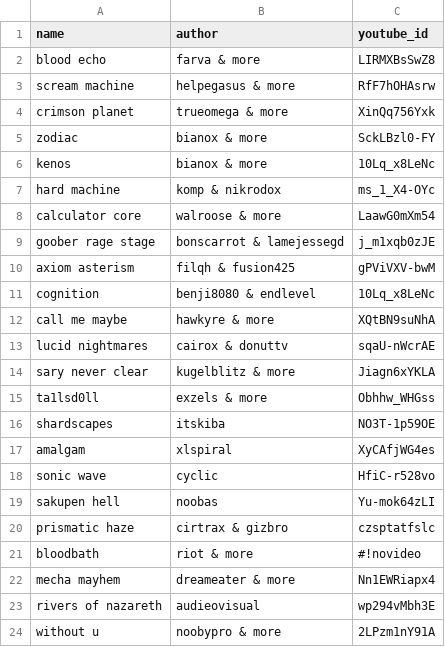
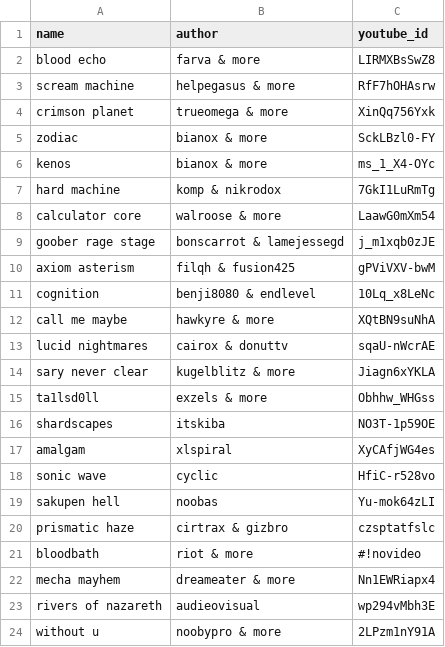
Before and after one commit to aubbie278/hardest-list, a CSV file: _data/levels.csv, drawn as a sheet.

Commit message:
fix list

```diff
--- a/_data/levels.csv
+++ b/_data/levels.csv
@@ -5,4 +5,4 @@ crimson planet,trueomega & more,XinQq756Yxk
 zodiac,bianox & more,SckLBzl0-FY
-kenos,bianox & more,10Lq_x8LeNc
-hard machine,komp & nikrodox,ms_1_X4-OYc
+kenos,bianox & more,ms_1_X4-OYc
+hard machine,komp & nikrodox,7GkI1LuRmTg
 calculator core,walroose & more,LaawG0mXm54
```
